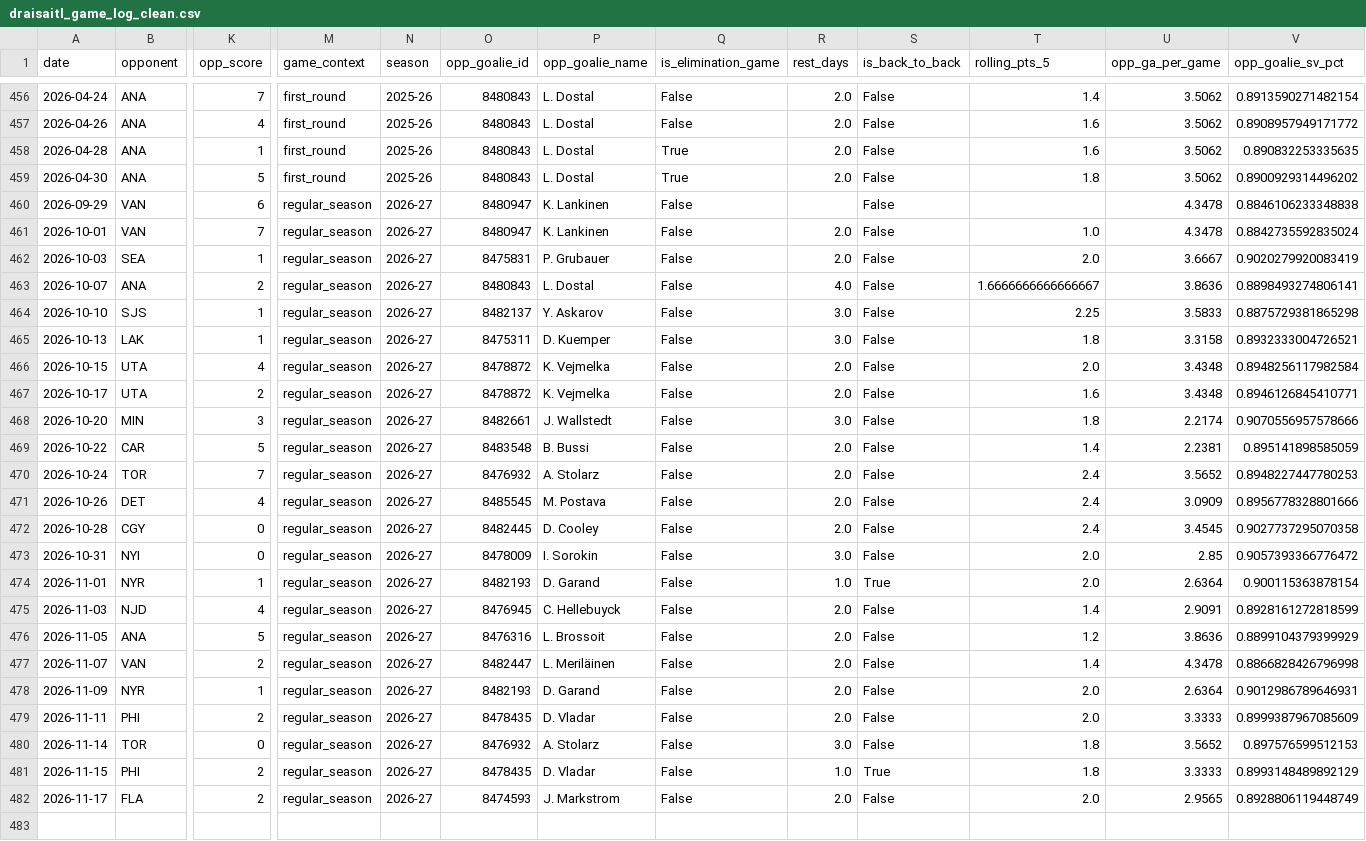
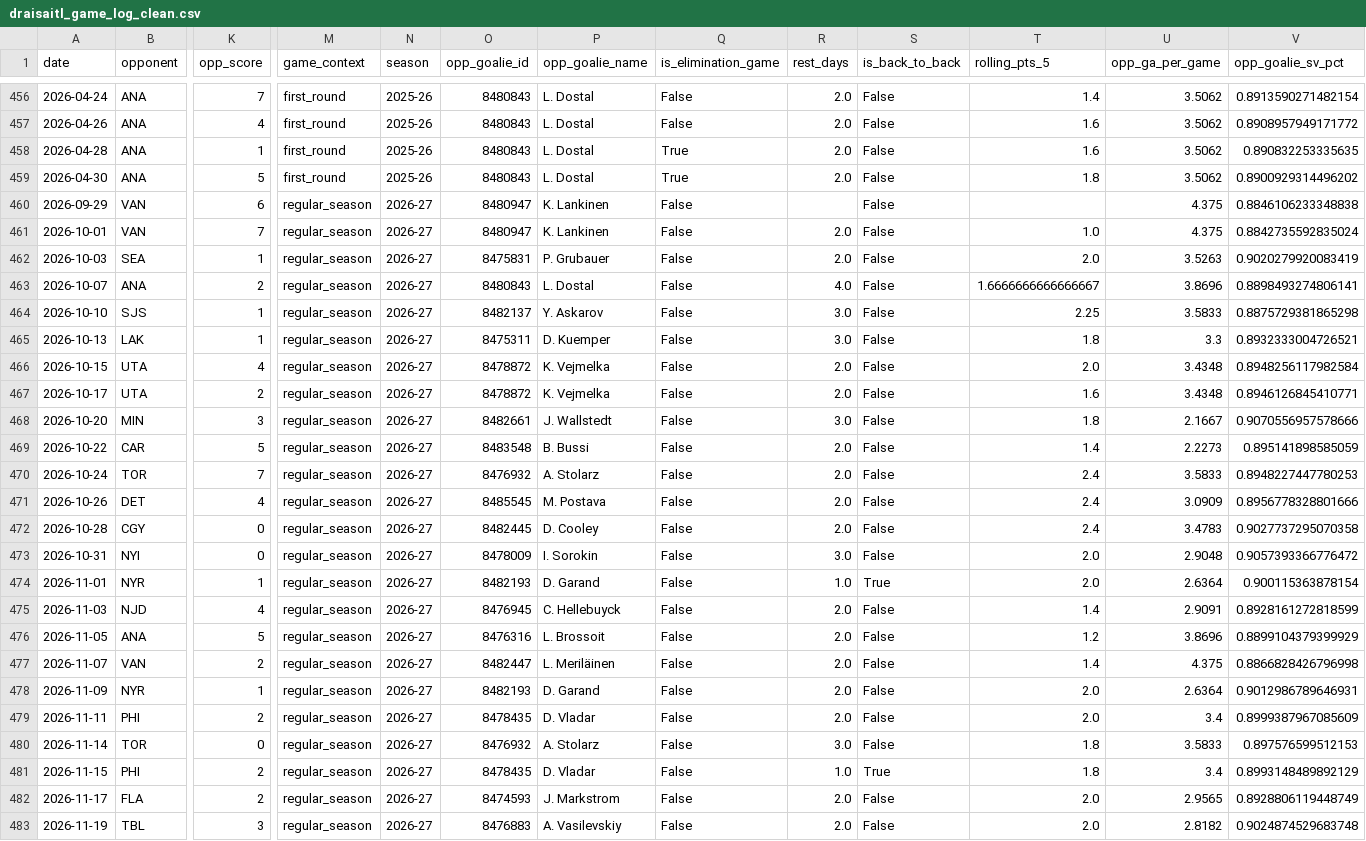
Before and after one commit to KylanHuynh7/Variance97, a CSV file: data/draisaitl_game_log_clean.csv, drawn as a sheet; only a part is shown, gaps mark what is left out; rows hold the shown columns only; the diff names each change by its address in the sheet, - before the commit and + after, or states it on an @@ line.

```diff
--- a/data/draisaitl_game_log_clean.csv
+++ b/data/draisaitl_game_log_clean.csv
-U460:U461 (opp_ga_per_game): 4.3478
+U460:U461 (opp_ga_per_game): 4.375
-U462 (opp_ga_per_game): 3.6667
+U462 (opp_ga_per_game): 3.5263
-U463 (opp_ga_per_game): 3.8636
+U463 (opp_ga_per_game): 3.8696
-U465 (opp_ga_per_game): 3.3158
+U465 (opp_ga_per_game): 3.3
-U468 (opp_ga_per_game): 2.2174
+U468 (opp_ga_per_game): 2.1667
-U469 (opp_ga_per_game): 2.2381
+U469 (opp_ga_per_game): 2.2273
-U470 (opp_ga_per_game): 3.5652
+U470 (opp_ga_per_game): 3.5833
-U472 (opp_ga_per_game): 3.4545
+U472 (opp_ga_per_game): 3.4783
-U473 (opp_ga_per_game): 2.85
+U473 (opp_ga_per_game): 2.9048
-U476 (opp_ga_per_game): 3.8636
+U476 (opp_ga_per_game): 3.8696
-U477 (opp_ga_per_game): 4.3478
+U477 (opp_ga_per_game): 4.375
-U479 (opp_ga_per_game): 3.3333
+U479 (opp_ga_per_game): 3.4
-U480 (opp_ga_per_game): 3.5652
+U480 (opp_ga_per_game): 3.5833
-U481 (opp_ga_per_game): 3.3333
+U481 (opp_ga_per_game): 3.4
+row 483: 2026-11-19 | TBL | 3 | regular_season | 2026-27 | 8476883 | A. Vasilevskiy | False | 2.0 | False | 2.0 | 2.8182 | 0.9024874529683748
```
Also changed, not shown: data/crosby_game_log_clean.csv, data/eichel_game_log_clean.csv, 11 other files.
